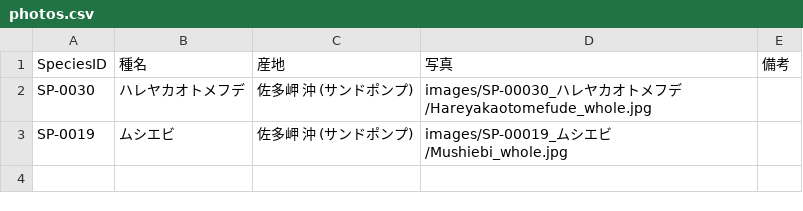
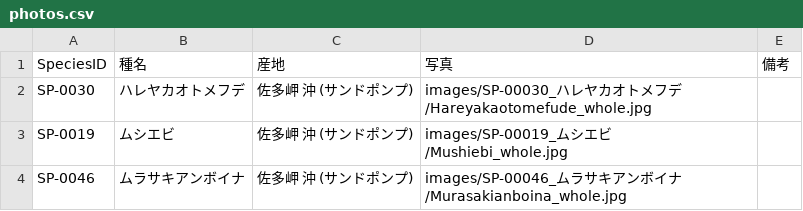
Before and after one commit to frog3064-sys/kagoshima-mollusk-guide, a CSV file: data/photos.csv, drawn as a sheet.

Commit message:
add photo

```diff
--- a/data/photos.csv
+++ b/data/photos.csv
@@ -3 +3,2 @@ SP-0030,ハレヤカオトメフデ,佐多岬 沖 (サンドポンプ),images/SP
 SP-0019,ムシエビ,佐多岬 沖 (サンドポンプ),images/SP-00019_ムシエビ/Mushiebi_whole.jpg,
+SP-0046,ムラサキアンボイナ,佐多岬 沖 (サンドポンプ),images/SP-00046_ムラサキアンボイナ/Murasakianboina_whole.jpg,
```
Also changed, not shown: 1 other file.
